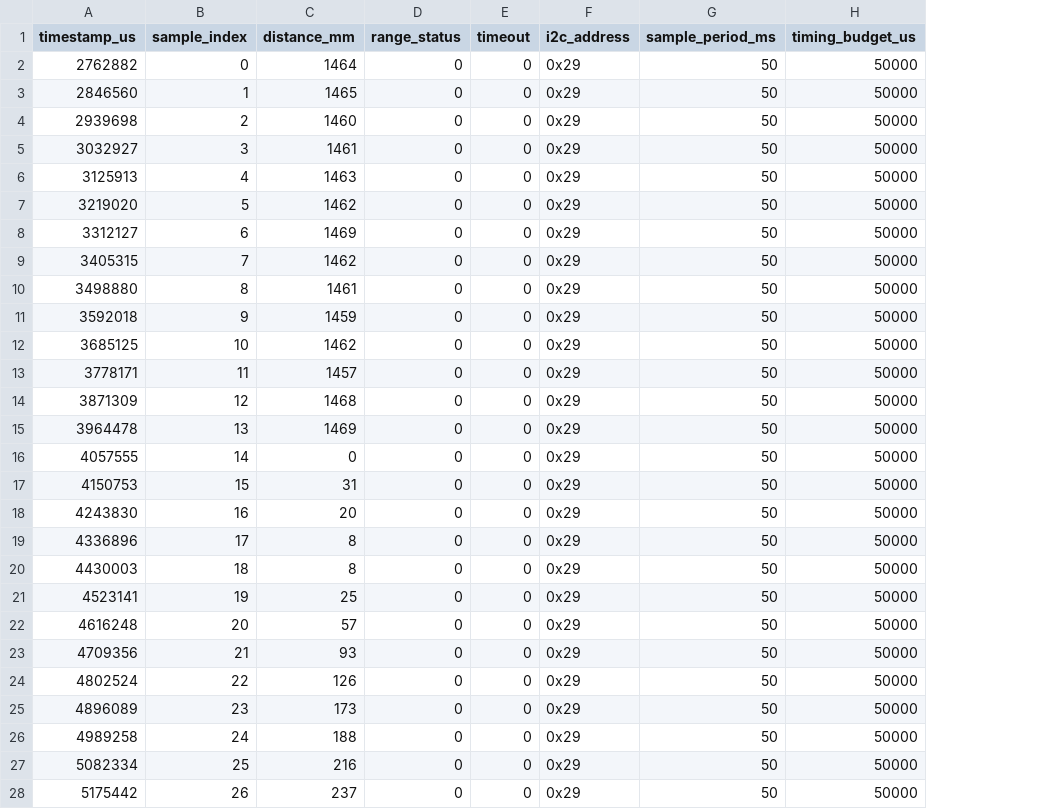
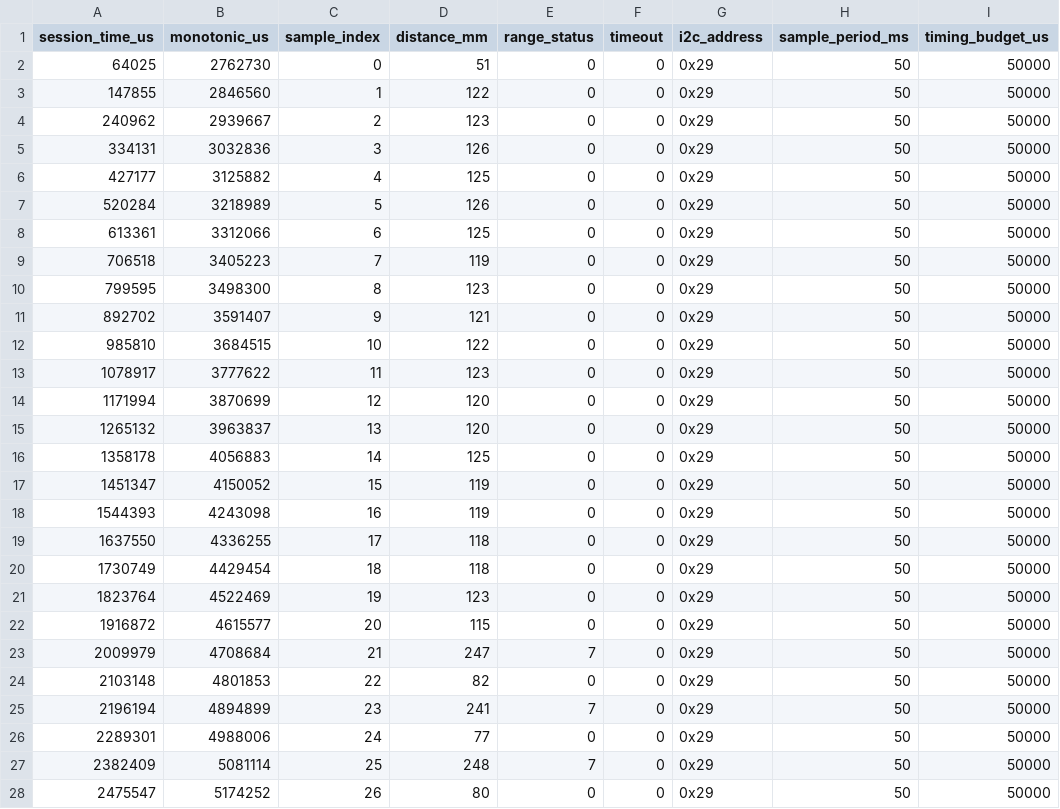
Before and after one commit to Siroyan/imu_tof_logging, a CSV file: binary_decode/tof_log.csv, drawn as a sheet; only a part is shown; removed rows and columns are numbered as before the commit, all else as after; the diff covers the shown part only; the diff names each change by its address in the sheet, - before the commit and + after, or states it on an @@ line.

```diff
--- a/binary_decode/tof_log.csv
+++ b/binary_decode/tof_log.csv
-column A (timestamp_us), rows 2-28: 2762882 | 2846560 | 2939698 | 3032927 | 3125913 | 3219020 | 3312127 | 3405315 | 3498880 | 3592018 | 3685125 | 3778171 | 3871309 | 3964478 | 4057555 | 4150753 | 4243830 | 4336896 | 4430003 | 4523141 | 4616248 | 4709356 | 4802524 | 4896089 | 4989258 | 5082334 | 5175442
+column A (session_time_us), rows 2-28: 64025 | 147855 | 240962 | 334131 | 427177 | 520284 | 613361 | 706518 | 799595 | 892702 | 985810 | 1078917 | 1171994 | 1265132 | 1358178 | 1451347 | 1544393 | 1637550 | 1730749 | 1823764 | 1916872 | 2009979 | 2103148 | 2196194 | 2289301 | 2382409 | 2475547
+column B (monotonic_us), rows 2-28: 2762730 | 2846560 | 2939667 | 3032836 | 3125882 | 3218989 | 3312066 | 3405223 | 3498300 | 3591407 | 3684515 | 3777622 | 3870699 | 3963837 | 4056883 | 4150052 | 4243098 | 4336255 | 4429454 | 4522469 | 4615577 | 4708684 | 4801853 | 4894899 | 4988006 | 5081114 | 5174252
-D2 (distance_mm): 1464
+D2 (distance_mm): 51
-D3 (distance_mm): 1465
+D3 (distance_mm): 122
-D4 (distance_mm): 1460
+D4 (distance_mm): 123
-D5 (distance_mm): 1461
+D5 (distance_mm): 126
-D6 (distance_mm): 1463
+D6 (distance_mm): 125
-D7 (distance_mm): 1462
+D7 (distance_mm): 126
-D8 (distance_mm): 1469
+D8 (distance_mm): 125
-D9 (distance_mm): 1462
+D9 (distance_mm): 119
-D10 (distance_mm): 1461
+D10 (distance_mm): 123
-D11 (distance_mm): 1459
+D11 (distance_mm): 121
-D12 (distance_mm): 1462
+D12 (distance_mm): 122
-D13 (distance_mm): 1457
+D13 (distance_mm): 123
-D14 (distance_mm): 1468
+D14 (distance_mm): 120
-D15 (distance_mm): 1469
+D15 (distance_mm): 120
-D16 (distance_mm): 0
+D16 (distance_mm): 125
-D17 (distance_mm): 31
+D17 (distance_mm): 119
-D18 (distance_mm): 20
+D18 (distance_mm): 119
-D19:D20 (distance_mm): 8
+D19:D20 (distance_mm): 118
-D21 (distance_mm): 25
+D21 (distance_mm): 123
-D22 (distance_mm): 57
+D22 (distance_mm): 115
-D23 (distance_mm): 93
+D23 (distance_mm): 247
-E23 (range_status): 0
+E23 (range_status): 7
-D24 (distance_mm): 126
+D24 (distance_mm): 82
-D25 (distance_mm): 173
+D25 (distance_mm): 241
-E25 (range_status): 0
+E25 (range_status): 7
-D26 (distance_mm): 188
+D26 (distance_mm): 77
-D27 (distance_mm): 216
+D27 (distance_mm): 248
-E27 (range_status): 0
+E27 (range_status): 7
-D28 (distance_mm): 237
+D28 (distance_mm): 80
```
Also changed, not shown: 118 edited cells elsewhere in this file, 14 other files.
